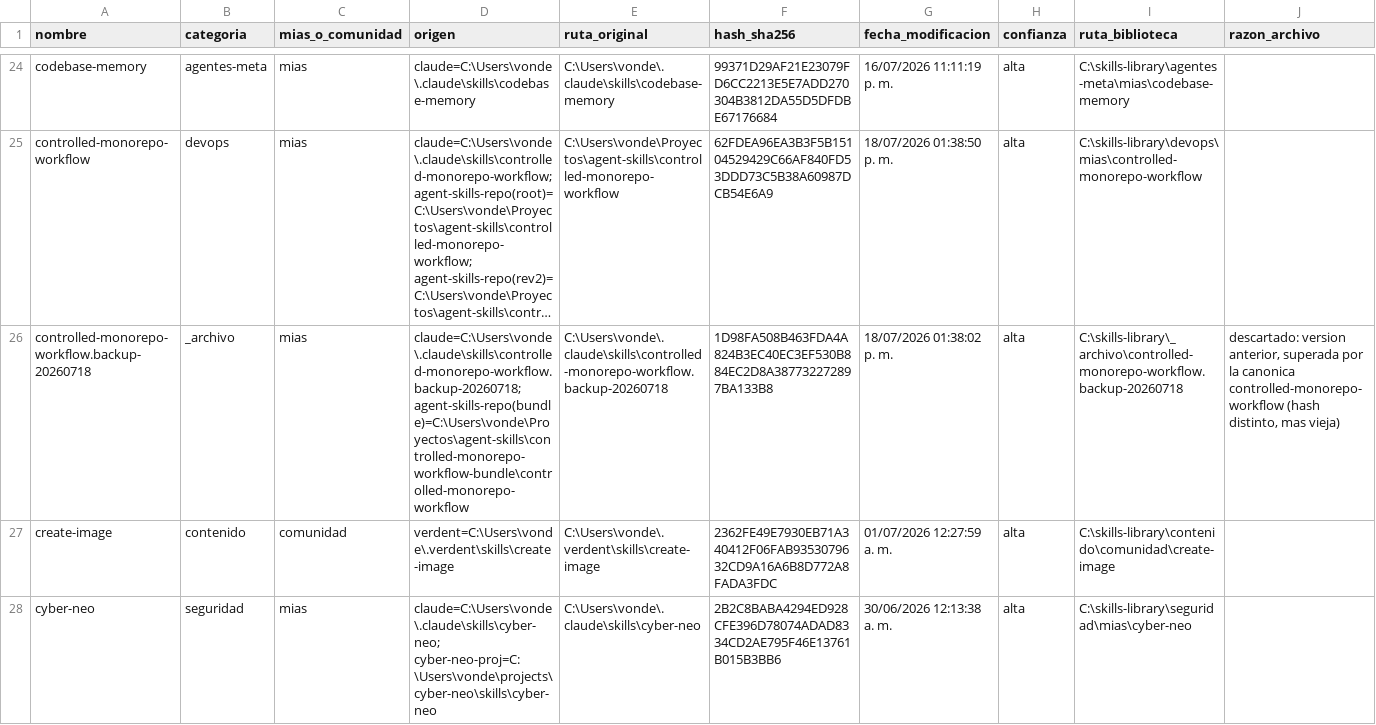
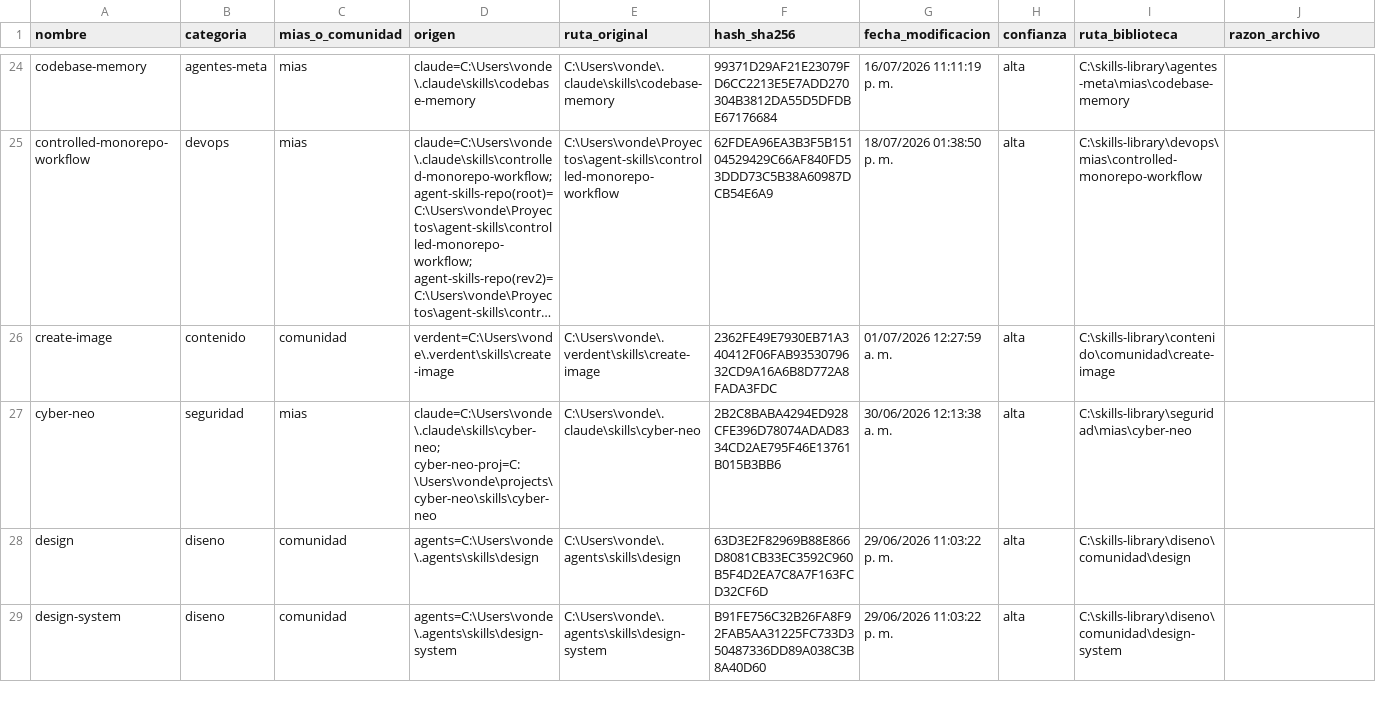
Before and after one commit to LEANDRO140514/skills-library, a CSV file: _INDEX.csv, drawn as a sheet; only a part is shown, gaps mark what is left out; the shorter side is filled out with more unchanged rows; long unchanged cells end in …; removed rows and columns are numbered as before the commit, all else as after; rows hold the shown columns only; the diff covers the shown part only; the diff names each change by its address in the sheet, - before the commit and + after, or states it on an @@ line.

```diff
--- a/_INDEX.csv
+++ b/_INDEX.csv
-row 26: controlled-monorepo-workflow.backup-20260718 | _archivo | mias | claude=C:\Users\vonde\.claude\skills\controlled-monorepo-workflow.backup-20260718; agent-skills-repo(bundle)=C:\Users\vonde\Proyectos\agent-skills\controlled-monorepo-workflow-bundle\controlled-monorepo-workflow | C:\Users\vonde\.claude\skills\controlled-monorepo-workflow.backup-20260718 | 1D98FA508B463FDA4A824B3EC40EC3EF530B884EC2D8A387732272897BA133B8 | 18/07/2026 01:38:02 p. m. | alta | C:\skills-library\_archivo\controlled-monorepo-workflow.backup-20260718 | descartado: version anterior, superada por la canonica controlled-monorepo-workflow (hash distinto, mas vieja)
```
Also changed, not shown: 1 added row and 1 removed row elsewhere in this file.
